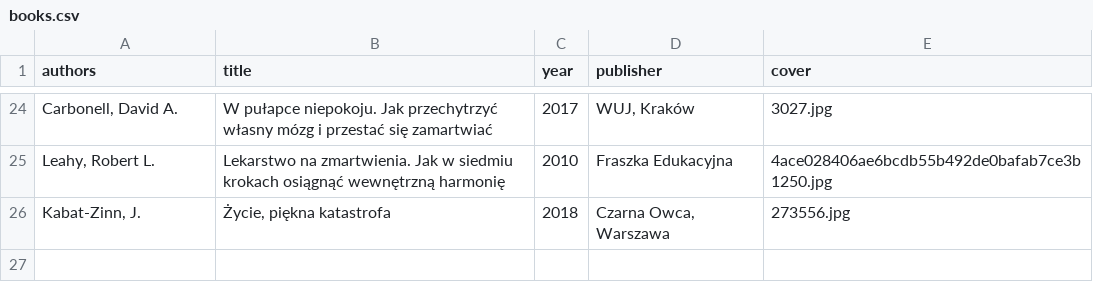
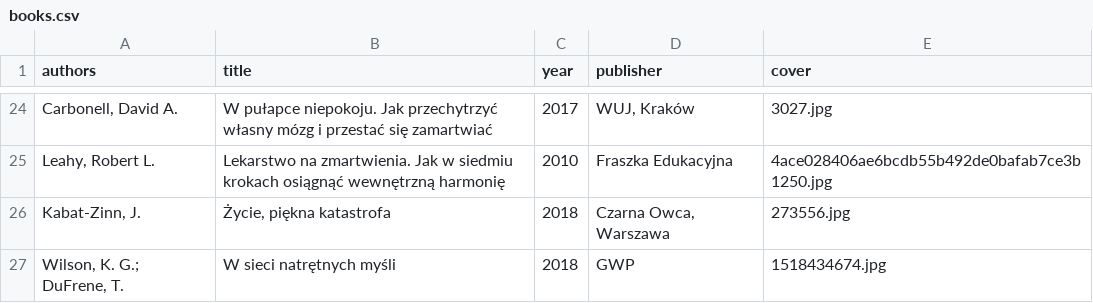
Before and after one commit to tpluscode/dpluskiewicz, a CSV file: _data/books.csv, drawn as a sheet; only a part is shown, gaps mark what is left out.

Commit message:
W sieci natrętnych myśli

```diff
--- a/_data/books.csv
+++ b/_data/books.csv
@@ -26 +26,2 @@ authors,title,year,publisher,cover
 "Kabat-Zinn, J.","Życie, piękna katastrofa",2018,"Czarna Owca, Warszawa",273556.jpg
+"Wilson, K. G.; DuFrene, T.","W sieci natrętnych myśli",2018,GWP,1518434674.jpg
```
